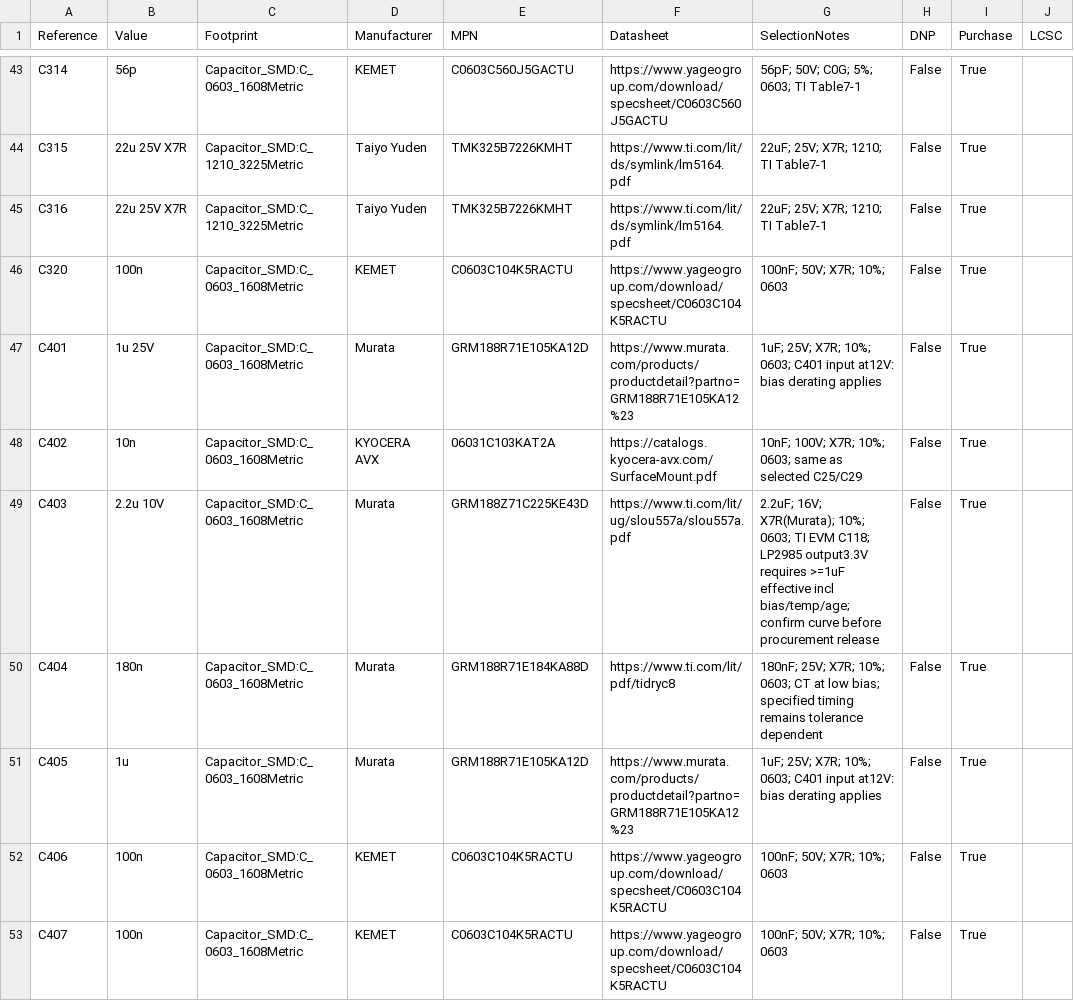
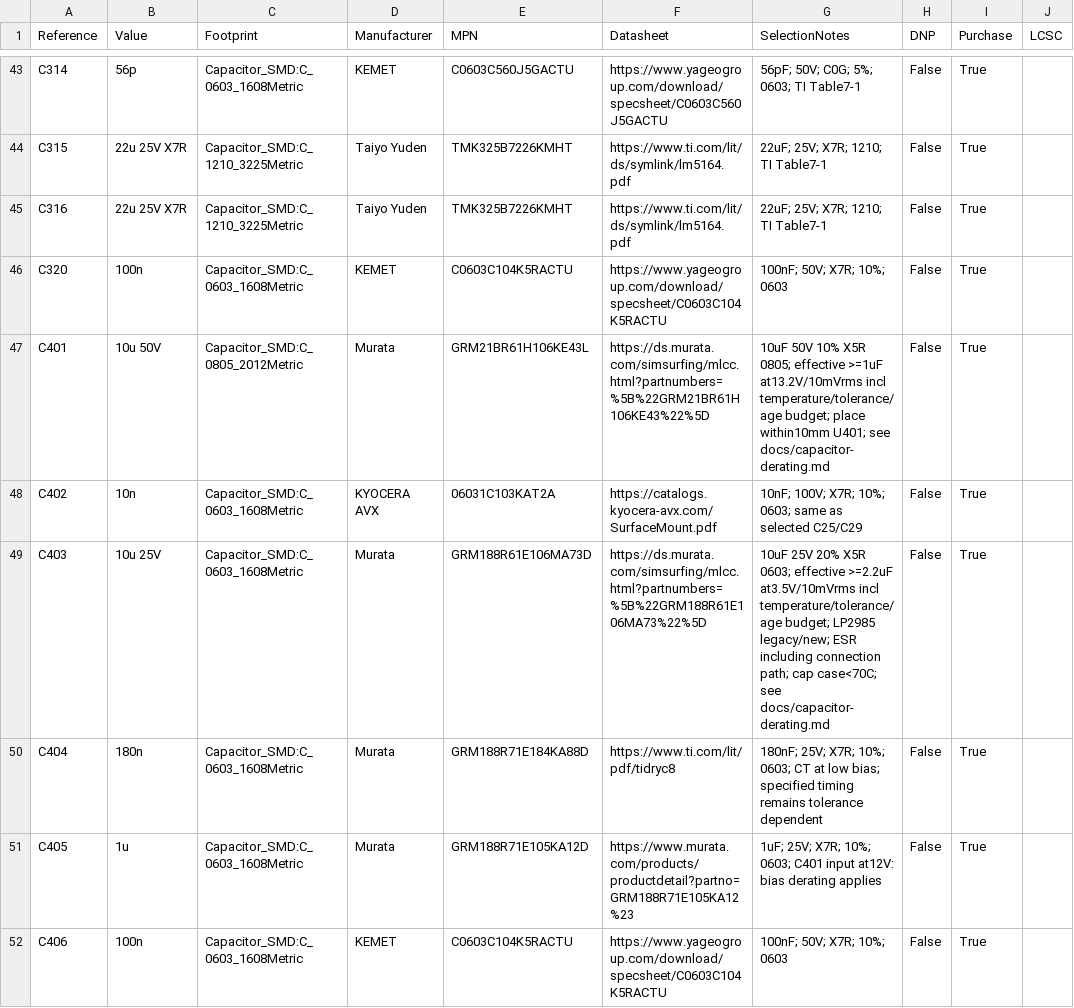
Before and after one commit to bernardopg/ps28-modern-amp, a CSV file: bom/system-candidate-inventory.csv, drawn as a sheet; only a part is shown, gaps mark what is left out; the shorter side is filled out with more unchanged rows; the diff names each change by its address in the sheet, - before the commit and + after, or states it on an @@ line.

Commit message:
fix(hardware): close SYS-002 and correct capacitor derating

```diff
--- a/bom/system-candidate-inventory.csv
+++ b/bom/system-candidate-inventory.csv
-B47 (Value): 1u 25V
+B47 (Value): 10u 50V
-C47 (Footprint): Capacitor_SMD:C_0603_1608Metric
+C47 (Footprint): Capacitor_SMD:C_0805_2012Metric
-E47 (MPN): GRM188R71E105KA12D
+E47 (MPN): GRM21BR61H106KE43L
-F47 (Datasheet): https://www.murata.com/products/productdetail?partno=GRM188R71E105KA12%23
+F47 (Datasheet): https://ds.murata.com/simsurfing/mlcc.html?partnumbers=%5B%22GRM21BR61H106KE43%22%5D
-G47 (SelectionNotes): 1uF; 25V; X7R; 10%; 0603; C401 input at12V: bias derating applies
+G47 (SelectionNotes): 10uF 50V 10% X5R 0805; effective >=1uF at13.2V/10mVrms incl temperature/tolerance/age budget; place within10mm U401; see docs/capacitor-derating.md
-B49 (Value): 2.2u 10V
+B49 (Value): 10u 25V
-E49 (MPN): GRM188Z71C225KE43D
+E49 (MPN): GRM188R61E106MA73D
-F49 (Datasheet): https://www.ti.com/lit/ug/slou557a/slou557a.pdf
+F49 (Datasheet): https://ds.murata.com/simsurfing/mlcc.html?partnumbers=%5B%22GRM188R61E106MA73%22%5D
-G49 (SelectionNotes): 2.2uF; 16V; X7R(Murata); 10%; 0603; TI EVM C118; LP2985 output3.3V requires >=1uF effective incl bias/temp/age; confirm curve before procurement release
+G49 (SelectionNotes): 10uF 25V 20% X5R 0603; effective >=2.2uF at3.5V/10mVrms incl temperature/tolerance/age budget; LP2985 legacy/new; ESR including connection path; cap case<70C; see docs/capacitor-derating.md
```
Also changed, not shown: bom/system-candidate-selection.csv, 38 other files.
